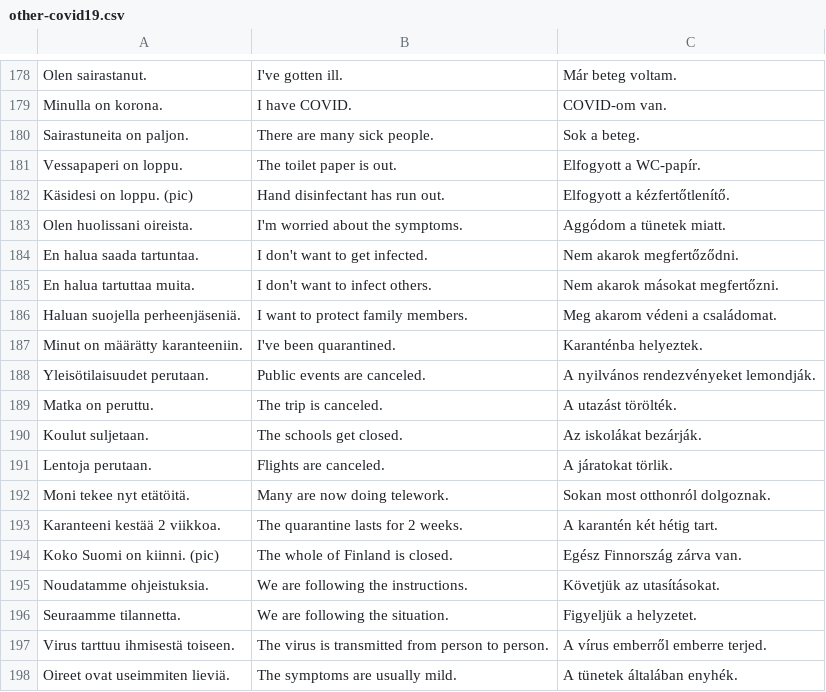
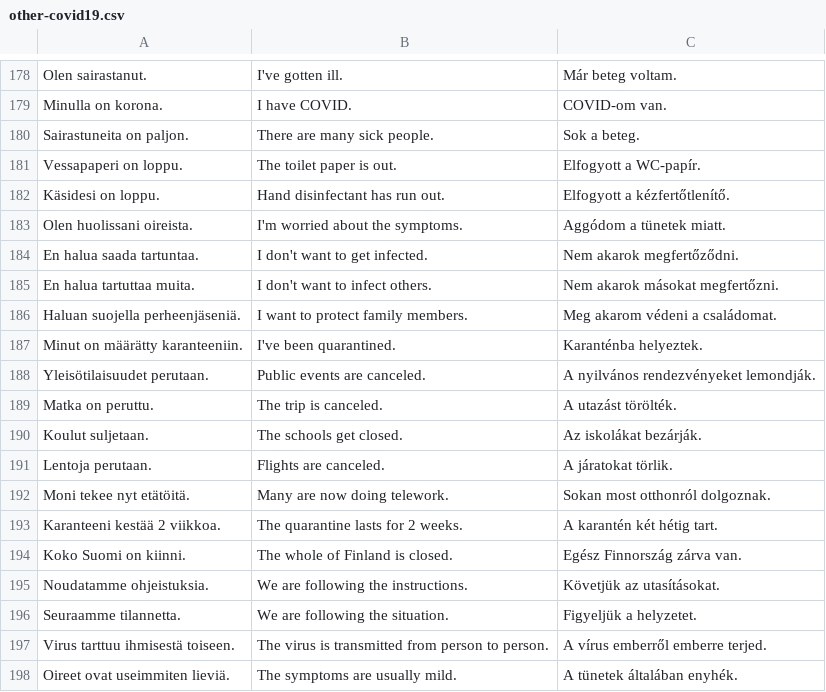
Before and after one commit to halmosb/SuomiApp, a CSV file: word_lists/uusi_kielemme/intermediate/other-covid19.csv, drawn as a sheet; only a part is shown, gaps mark what is left out.

```diff
--- a/word_lists/uusi_kielemme/intermediate/other-covid19.csv
+++ b/word_lists/uusi_kielemme/intermediate/other-covid19.csv
@@ -181,3 +181,3 @@ Sairastuneita on paljon.;There are many sick people.;Sok a beteg.
 Vessapaperi on loppu.;The toilet paper is out.;Elfogyott a WC-papír.
-Käsidesi on loppu. (pic);Hand disinfectant has run out.;Elfogyott a kézfertőtlenítő.
+Käsidesi on loppu.;Hand disinfectant has run out.;Elfogyott a kézfertőtlenítő.
 Olen huolissani oireista.;I'm worried about the symptoms.;Aggódom a tünetek miatt.
@@ -193,3 +193,3 @@ Moni tekee nyt etätöitä.;Many are now doing telework.;Sokan most otthonról d
 Karanteeni kestää 2 viikkoa.;The quarantine lasts for 2 weeks.;A karantén két hétig tart.
-Koko Suomi on kiinni. (pic);The whole of Finland is closed.;Egész Finnország zárva van.
+Koko Suomi on kiinni.;The whole of Finland is closed.;Egész Finnország zárva van.
 Noudatamme ohjeistuksia.;We are following the instructions.;Követjük az utasításokat.
```
Also changed, not shown: 3 other files.
